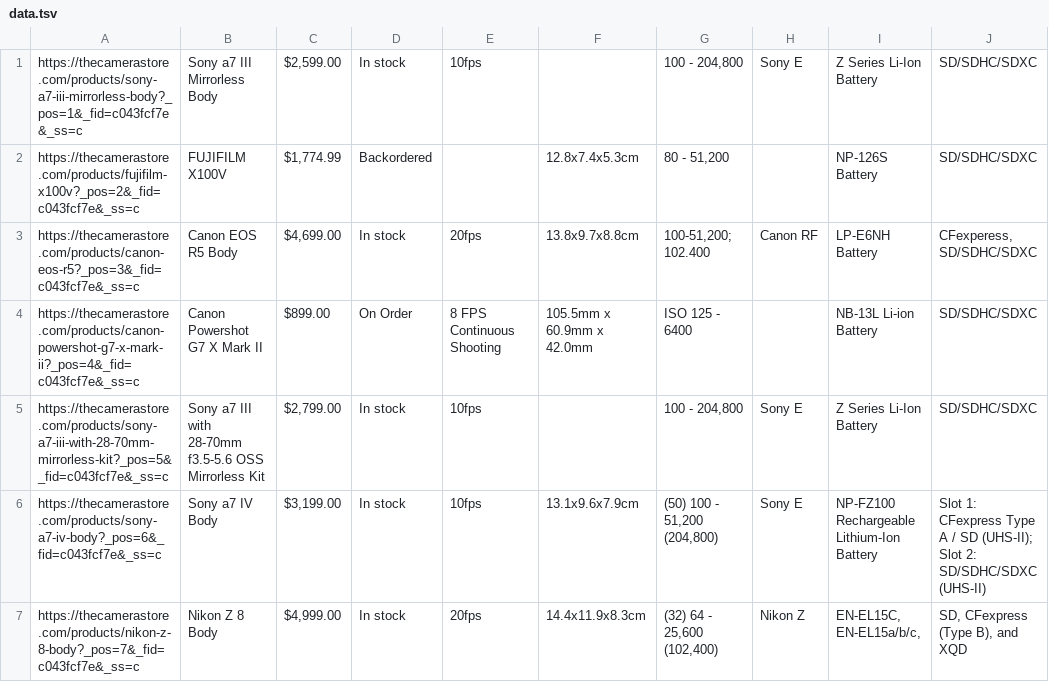
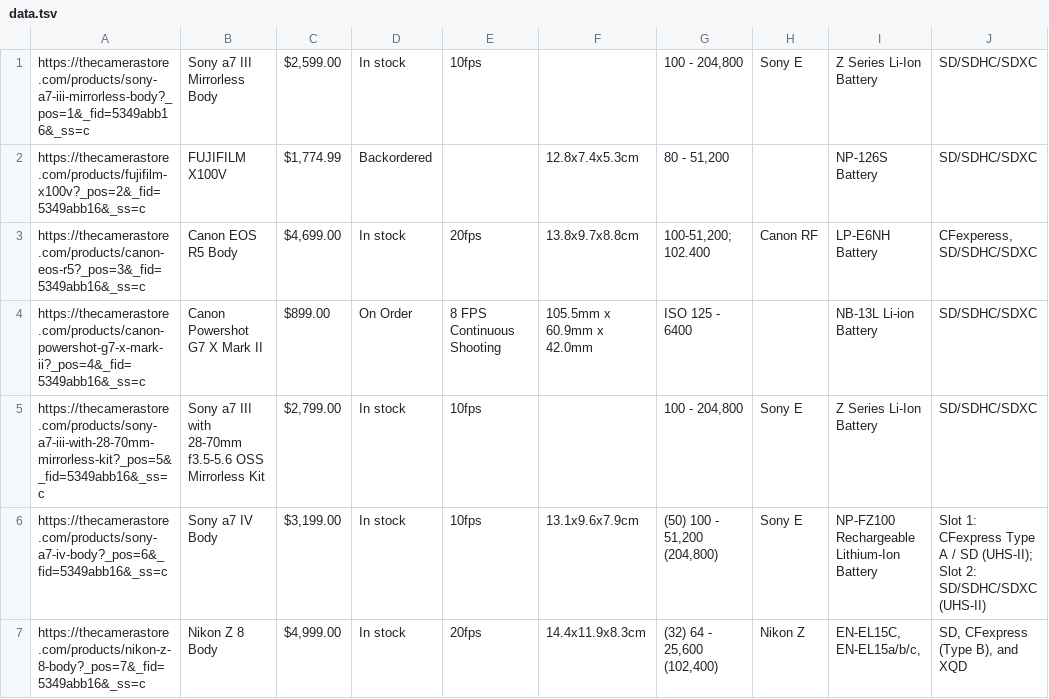
Before and after one commit to terrorgarten/UPA_P3, a TSV file: data.tsv, drawn as a sheet; only a part is shown; the diff covers the shown part only; the diff names each change by its address in the sheet, - before the commit and + after, or states it on an @@ line.

```diff
--- a/data.tsv
+++ b/data.tsv
-A1: https://thecamerastore.com/products/sony-a7-iii-mirrorless-body?_pos=1&_fid=c043fcf7e&_ss=c
+A1: https://thecamerastore.com/products/sony-a7-iii-mirrorless-body?_pos=1&_fid=5349abb16&_ss=c
-A2: https://thecamerastore.com/products/fujifilm-x100v?_pos=2&_fid=c043fcf7e&_ss=c
+A2: https://thecamerastore.com/products/fujifilm-x100v?_pos=2&_fid=5349abb16&_ss=c
-A3: https://thecamerastore.com/products/canon-eos-r5?_pos=3&_fid=c043fcf7e&_ss=c
+A3: https://thecamerastore.com/products/canon-eos-r5?_pos=3&_fid=5349abb16&_ss=c
-A4: https://thecamerastore.com/products/canon-powershot-g7-x-mark-ii?_pos=4&_fid=c043fcf7e&_ss=c
+A4: https://thecamerastore.com/products/canon-powershot-g7-x-mark-ii?_pos=4&_fid=5349abb16&_ss=c
-A5: https://thecamerastore.com/products/sony-a7-iii-with-28-70mm-mirrorless-kit?_pos=5&_fid=c043fcf7e&_ss=c
+A5: https://thecamerastore.com/products/sony-a7-iii-with-28-70mm-mirrorless-kit?_pos=5&_fid=5349abb16&_ss=c
-A6: https://thecamerastore.com/products/sony-a7-iv-body?_pos=6&_fid=c043fcf7e&_ss=c
+A6: https://thecamerastore.com/products/sony-a7-iv-body?_pos=6&_fid=5349abb16&_ss=c
-A7: https://thecamerastore.com/products/nikon-z-8-body?_pos=7&_fid=c043fcf7e&_ss=c
+A7: https://thecamerastore.com/products/nikon-z-8-body?_pos=7&_fid=5349abb16&_ss=c
```
Also changed, not shown: 94 edited cells elsewhere in this file, 7 other files.
